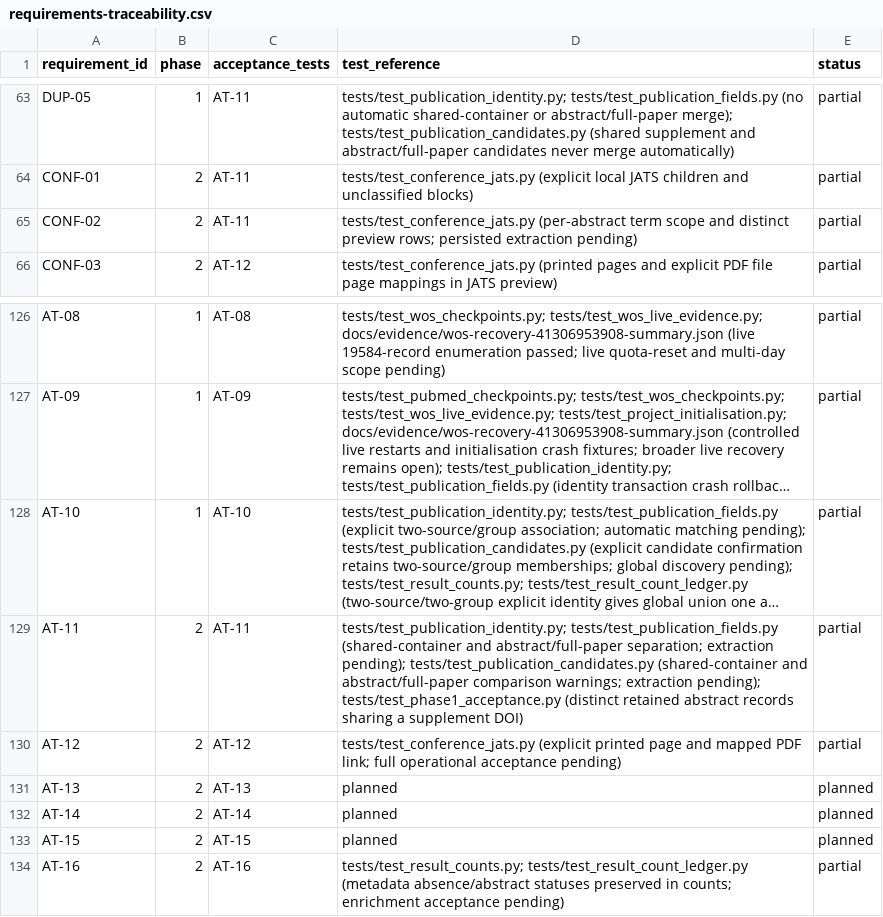
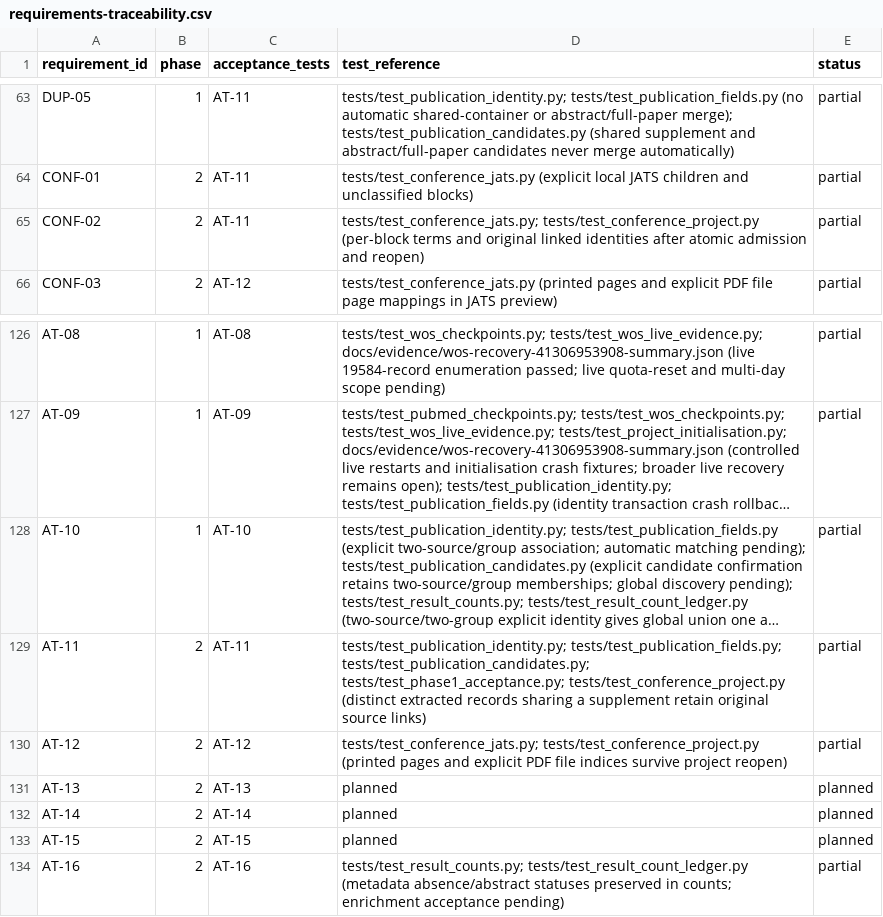
Before and after one commit to studeployed/RESEARCH-Y, a CSV file: docs/requirements-traceability.csv, drawn as a sheet; only a part is shown, gaps mark what is left out; long unchanged cells end in …; the diff names each change by its address in the sheet, - before the commit and + after, or states it on an @@ line.

Commit message:
Preserve selected conference abstracts and container provenance in one project transaction

```diff
--- a/docs/requirements-traceability.csv
+++ b/docs/requirements-traceability.csv
-D65 (test_reference): tests/test_conference_jats.py (per-abstract term scope and distinct preview rows; persisted extraction pending)
+D65 (test_reference): tests/test_conference_jats.py; tests/test_conference_project.py (per-block terms and original linked identities after atomic admission and reopen)
-D129 (test_reference): tests/test_publication_identity.py; tests/test_publication_fields.py (shared-container and abstract/full-paper separation; extraction pending); tests/test_publication_candidates.py (shared-container and abstract/full-paper comparison warnings; extraction pending); tests/test_phase1_acceptance.py (distinct retained abstract records sharing a supplement DOI)
+D129 (test_reference): tests/test_publication_identity.py; tests/test_publication_fields.py; tests/test_publication_candidates.py; tests/test_phase1_acceptance.py; tests/test_conference_project.py (distinct extracted records sharing a supplement retain original source links)
-D130 (test_reference): tests/test_conference_jats.py (explicit printed page and mapped PDF link; full operational acceptance pending)
+D130 (test_reference): tests/test_conference_jats.py; tests/test_conference_project.py (printed pages and explicit PDF file indices survive project reopen)
```
Also changed, not shown: 4 other files.
